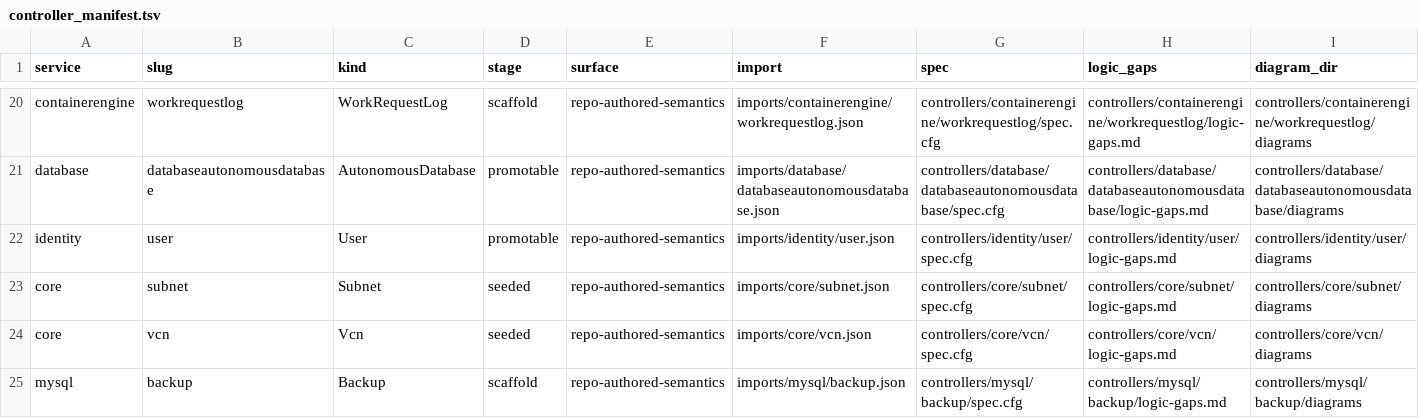
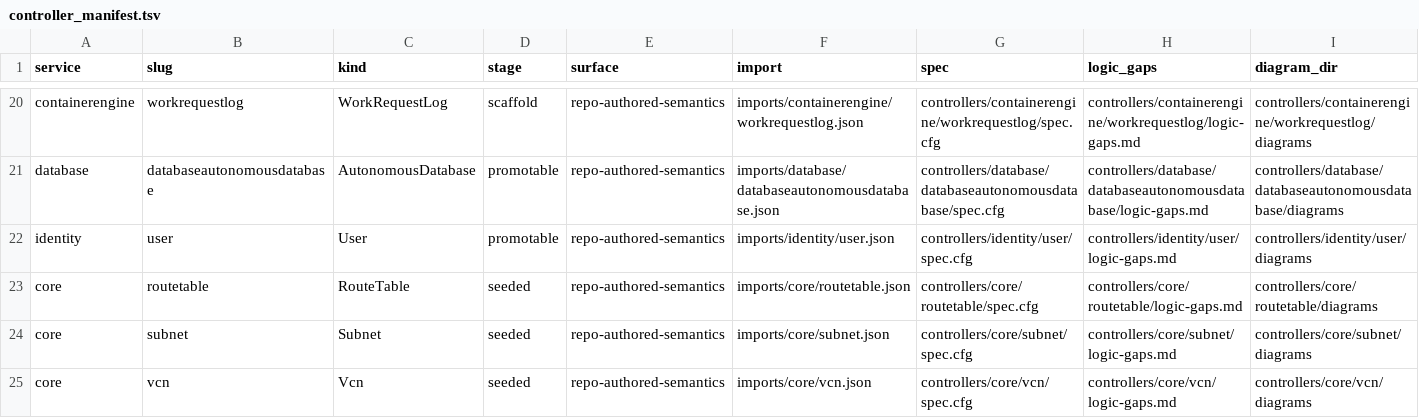
Before and after one commit to oracle/oci-service-operator, a TSV file: formal/controller_manifest.tsv, drawn as a sheet; only a part is shown, gaps mark what is left out; the shorter side is filled out with more unchanged rows; the diff names each change by its address in the sheet, - before the commit and + after, or states it on an @@ line.

Commit message:
oci-service-operator-wat.4: refresh route table formal artifacts

```diff
--- a/formal/controller_manifest.tsv
+++ b/formal/controller_manifest.tsv
+row 23: core | routetable | RouteTable | seeded | repo-authored-semantics | imports/core/routetable.json | controllers/core/routetable/spec.cfg | controllers/core/routetable/logic-gaps.md | controllers/core/routetable/diagrams
```
Also changed, not shown: 3 other files.
